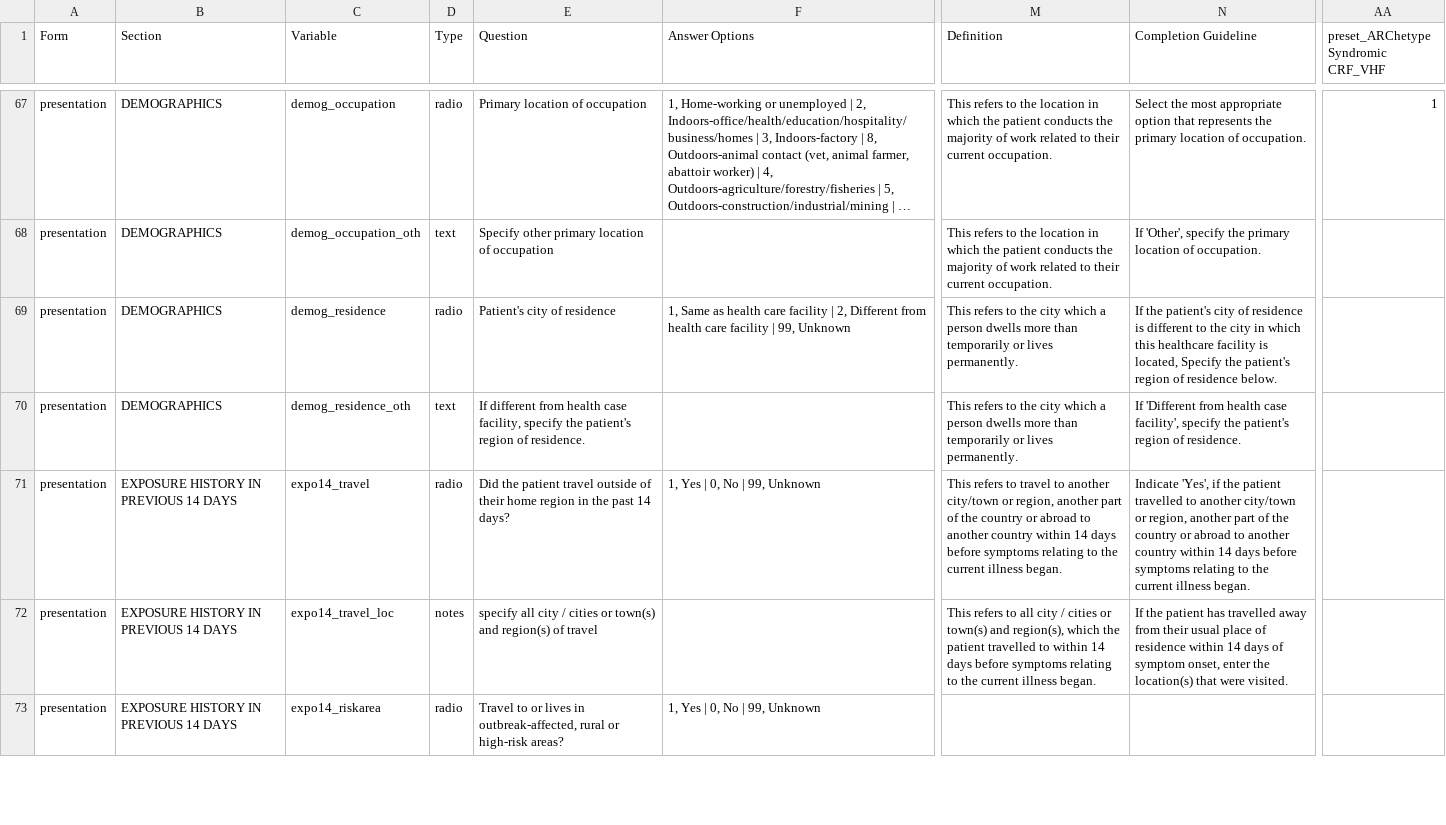
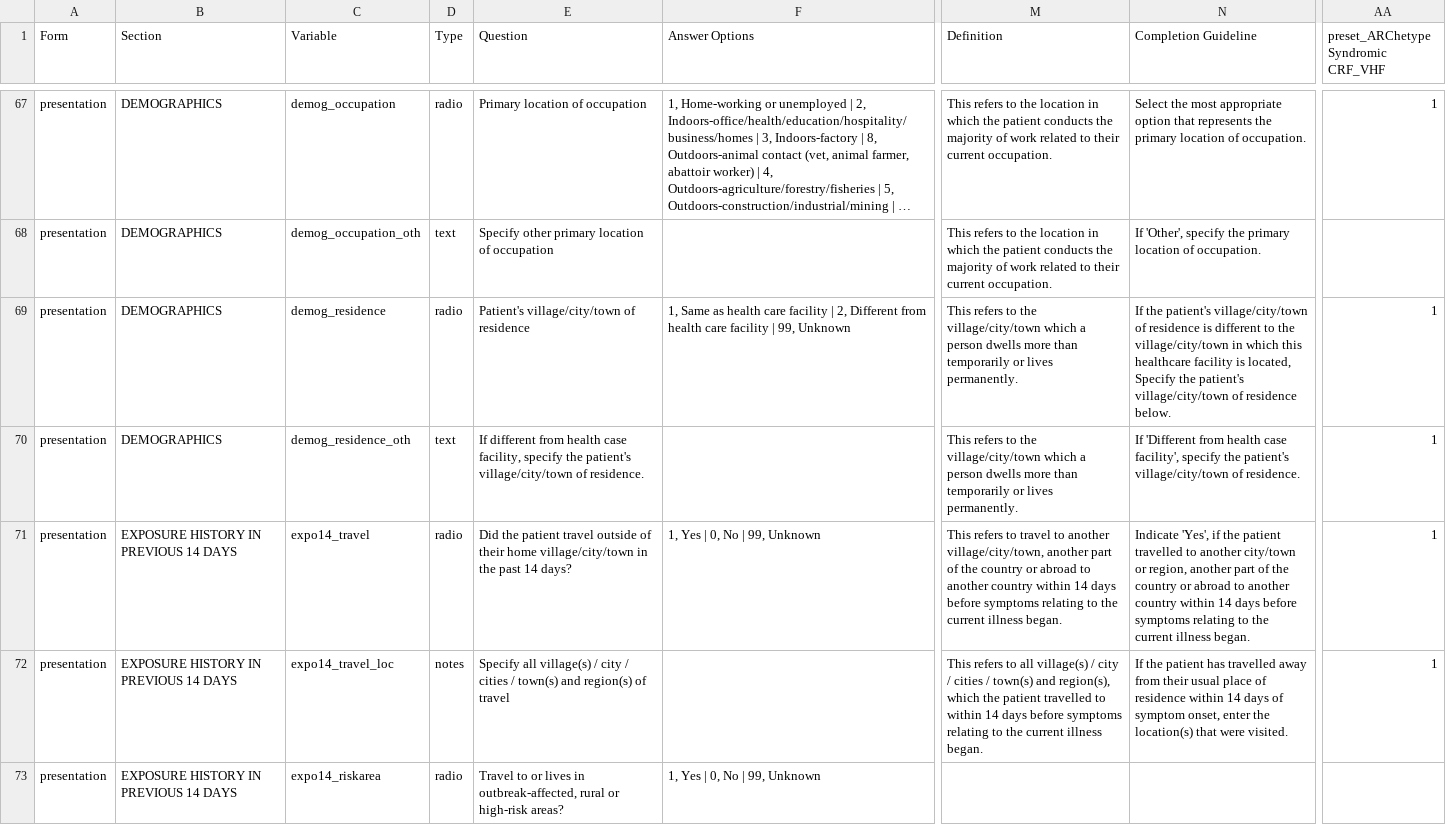
Before and after one commit to ISARICResearch/ARC, a CSV file: ARC.csv, drawn as a sheet; only a part is shown, gaps mark what is left out; long unchanged cells end in …; the diff covers the shown part only; the diff names each change by its address in the sheet, - before the commit and + after, or states it on an @@ line.

Commit message:
VHF

```diff
--- a/ARC.csv
+++ b/ARC.csv
-E69 (Question): Patient's city of residence
+E69 (Question): Patient's village/city/town of residence
-M69:M70 (Definition): …to the city which a…
+M69:M70 (Definition): …to the village/city/town which a…
-N69 (Completion Guideline): …the patient's city of residence is different to the city in which this healthcare facility is located, Specify the patient's region of residence…
+N69 (Completion Guideline): …the patient's village/city/town of residence is different to the village/city/town in which this healthcare facility is located, Specify the patient's village/city/town of residence…
-AA69:AA72: (empty)
+AA69:AA72: 1
-E70 (Question): …the patient's region of residence.
+E70 (Question): …the patient's village/city/town of residence.
-N70 (Completion Guideline): …the patient's region of residence.
+N70 (Completion Guideline): …the patient's village/city/town of residence.
-E71 (Question): …their home region in the…
+E71 (Question): …their home village/city/town in the…
-M71 (Definition): …to another city/town or region, another part…
+M71 (Definition): …to another village/city/town, another part…
-E72 (Question): specify all city / cities or town(s) and…
+E72 (Question): Specify all village(s) / city / cities / town(s) and…
-M72 (Definition): …to all city / cities or town(s) and…
+M72 (Definition): …to all village(s) / city / cities / town(s) and…
```
Also changed, not shown: 11 edited cells elsewhere in this file.
